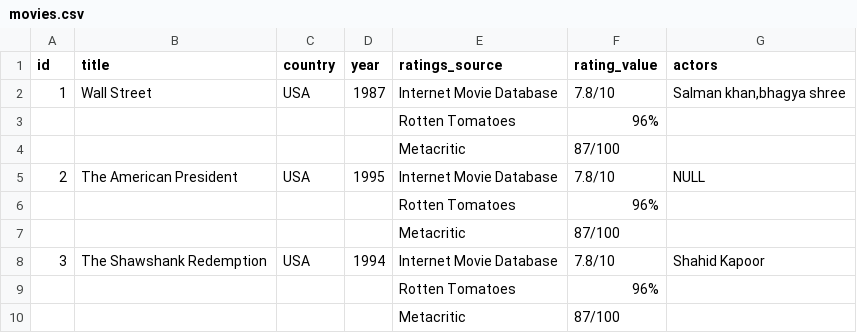
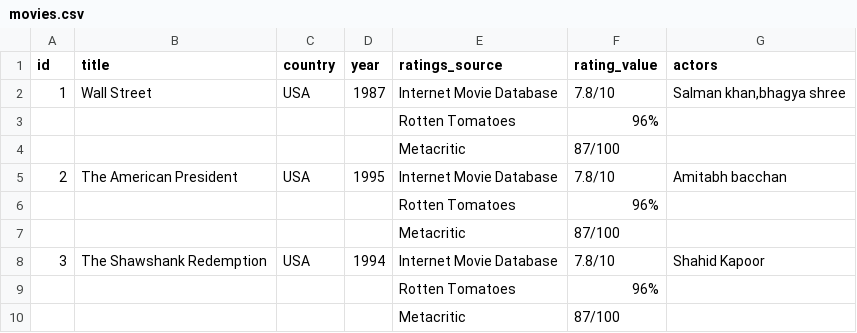
Before and after one commit to stackroute/ibm-wave7-web-knowledge-generator, a CSV file: movies.csv, drawn as a sheet.

Commit message:
Update movies.csv

```diff
--- a/movies.csv
+++ b/movies.csv
@@ -4,3 +4,3 @@ id,title,country,year,ratings_source,rating_value,actors
 ,,,,"Metacritic","87/100",
-2,The American President,USA,1995,Internet Movie Database,7.8/10,NULL
+2,The American President,USA,1995,Internet Movie Database,7.8/10,"Amitabh bacchan"
 ,,,,"Rotten Tomatoes","96%",
```
